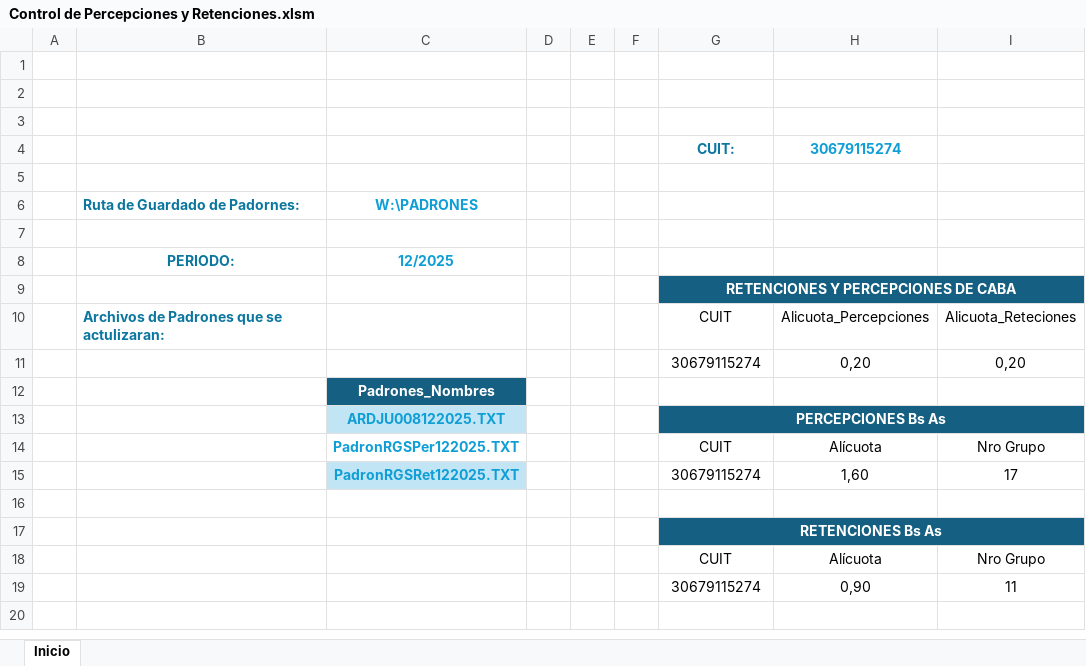
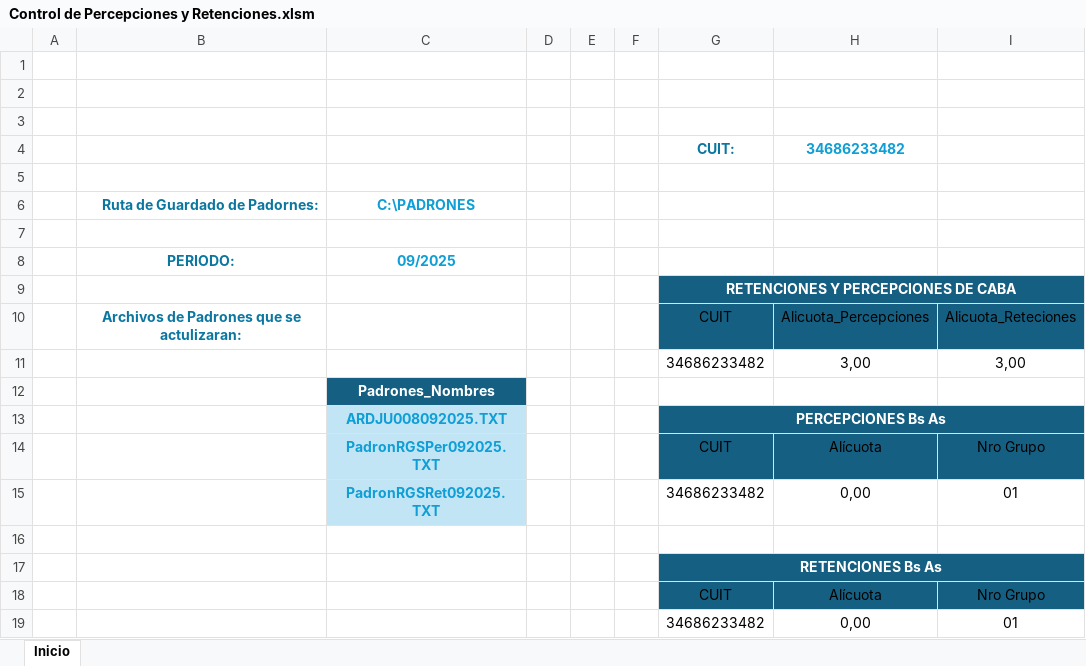
Before and after one commit to AndyEliec/PADRON-PERCEPCIONES-Y-RETENCIONES-IIBB, an Excel workbook: Control de Percepciones y Retenciones.xlsm, sheet Inicio, drawn as a sheet; values as stored, in another font and other column widths than the file's, no borders; charts and pictures and table styles not drawn; removed rows and columns are numbered as before the commit, all else as after; the diff names each change by its address in the sheet, - before the commit and + after, or states it on an @@ line.

Commit message:
Add files via upload

```diff
--- a/Control de Percepciones y Retenciones.xlsm (sheet Inicio)
+++ b/Control de Percepciones y Retenciones.xlsm (sheet Inicio)
-H4: 30679115274
+H4: 34686233482
-B6 alignment: left
+B6 alignment: right
-C6: W:\PADRONES
+C6: C:\PADRONES
-C8: 12/2025
+C8: 09/2025
-B10 alignment: left
+B10 alignment: center
-G10:I10 fill: none
+G10:I10 fill: #156082
-row 11:  |  |  |  |  |  | 30679115274 | 0,20 | 0,20
+row 11:  |  |  |  |  |  | 34686233482 | 3,00 | 3,00
-C13: ARDJU008122025.TXT
+C13: ARDJU008092025.TXT
-C14: PadronRGSPer122025.TXT
+C14: PadronRGSPer092025.TXT
-C14 fill: none
+C14 fill: #C1E5F5
-G14:I14 fill: none
+G14:I14 fill: #156082
-row 15:  |  | PadronRGSRet122025.TXT |  |  |  | 30679115274 | 1,60 | 17
+row 15:  |  | PadronRGSRet092025.TXT |  |  |  | 34686233482 | 0,00 | 01
-G18:I18 fill: none
+G18:I18 fill: #156082
-row 19:  |  |  |  |  |  | 30679115274 | 0,90 | 11
+row 19:  |  |  |  |  |  | 34686233482 | 0,00 | 01
```
Also changed, not shown: charts or pictures.
